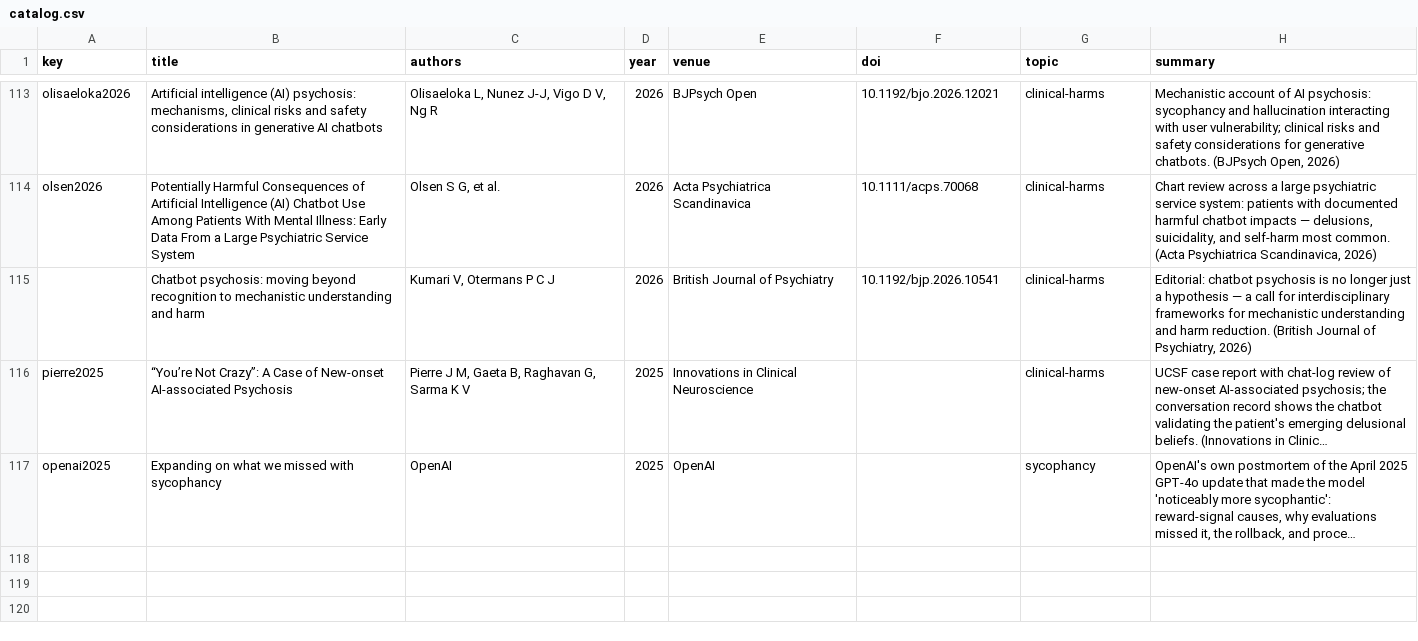
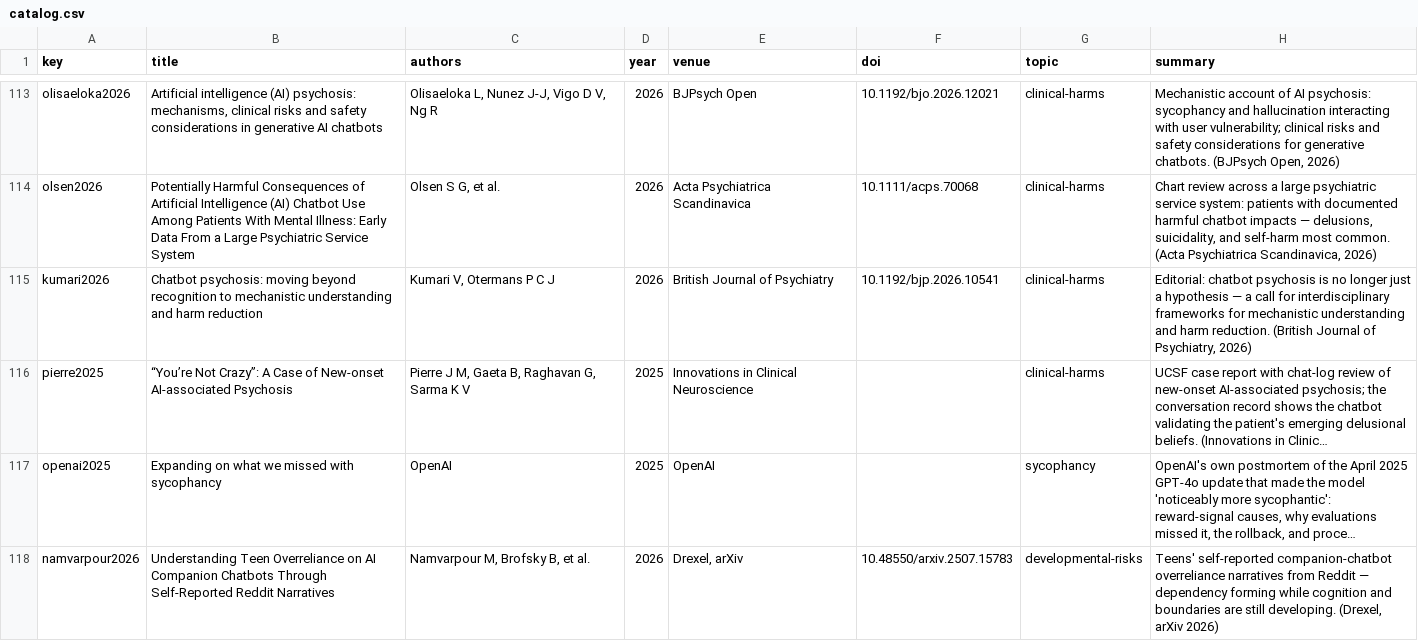
Before and after one commit to amberbellou/cognitive-security-site, a CSV file: catalog.csv, drawn as a sheet; only a part is shown, gaps mark what is left out; long unchanged cells end in …; the diff covers the shown part only; the diff names each change by its address in the sheet, - before the commit and + after, or states it on an @@ line.

Commit message:
site: update catalog.csv

```diff
--- a/catalog.csv
+++ b/catalog.csv
-A115 (key): (empty)
+A115 (key): kumari2026
-B115 (title): …and harm
+B115 (title): …and harm reduction
+row 118: namvarpour2026 | Understanding Teen Overreliance on AI Companion Chatbots Through Self-Reported Reddit Narratives | Namvarpour M, Brofsky B, et al. | 2026 | Drexel, arXiv | 10.48550/arxiv.2507.15783 | developmental-risks | Teens' self-reported companion-chatbot overreliance narratives from Reddit — dependency forming while cognition and boundaries are still developing. (Drexel, arXiv 2026)
```
Also changed, not shown: 4 added rows elsewhere in this file.
